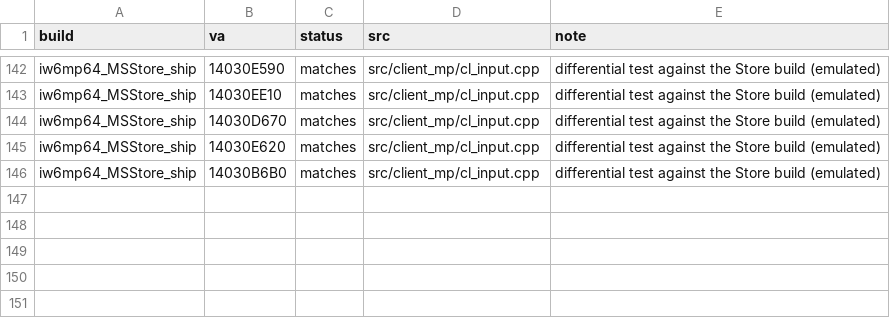
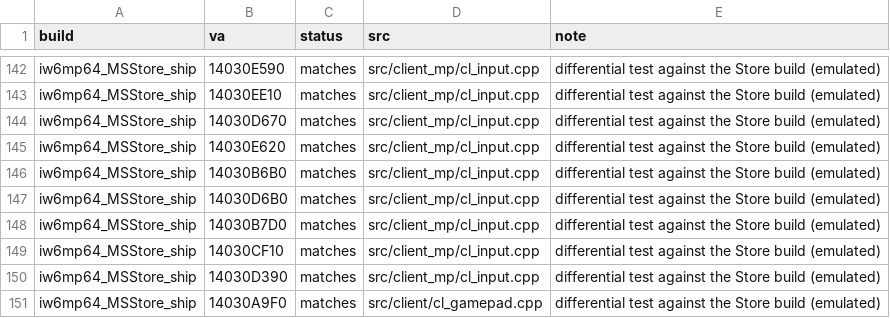
Before and after one commit to lizardpeter/ghosts-decomp, a TSV file: records/functions.tsv, drawn as a sheet; only a part is shown, gaps mark what is left out.

```diff
--- a/records/functions.tsv
+++ b/records/functions.tsv
@@ -146 +146,6 @@ iw6mp64_MSStore_ship	14030E620	matches	src/client_mp/cl_input.cpp	differential t
 iw6mp64_MSStore_ship	14030B6B0	matches	src/client_mp/cl_input.cpp	differential test against the Store build (emulated)
+iw6mp64_MSStore_ship	14030D6B0	matches	src/client_mp/cl_input.cpp	differential test against the Store build (emulated)
+iw6mp64_MSStore_ship	14030B7D0	matches	src/client_mp/cl_input.cpp	differential test against the Store build (emulated)
+iw6mp64_MSStore_ship	14030CF10	matches	src/client_mp/cl_input.cpp	differential test against the Store build (emulated)
+iw6mp64_MSStore_ship	14030D390	matches	src/client_mp/cl_input.cpp	differential test against the Store build (emulated)
+iw6mp64_MSStore_ship	14030A9F0	matches	src/client/cl_gamepad.cpp	differential test against the Store build (emulated)
```
Also changed, not shown: 12 other files.
